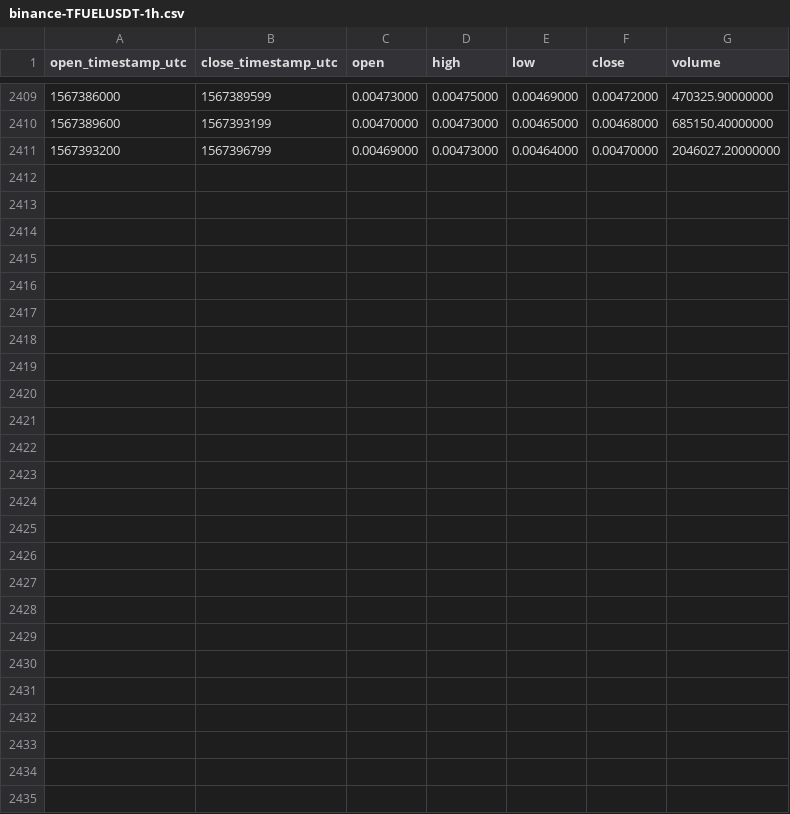
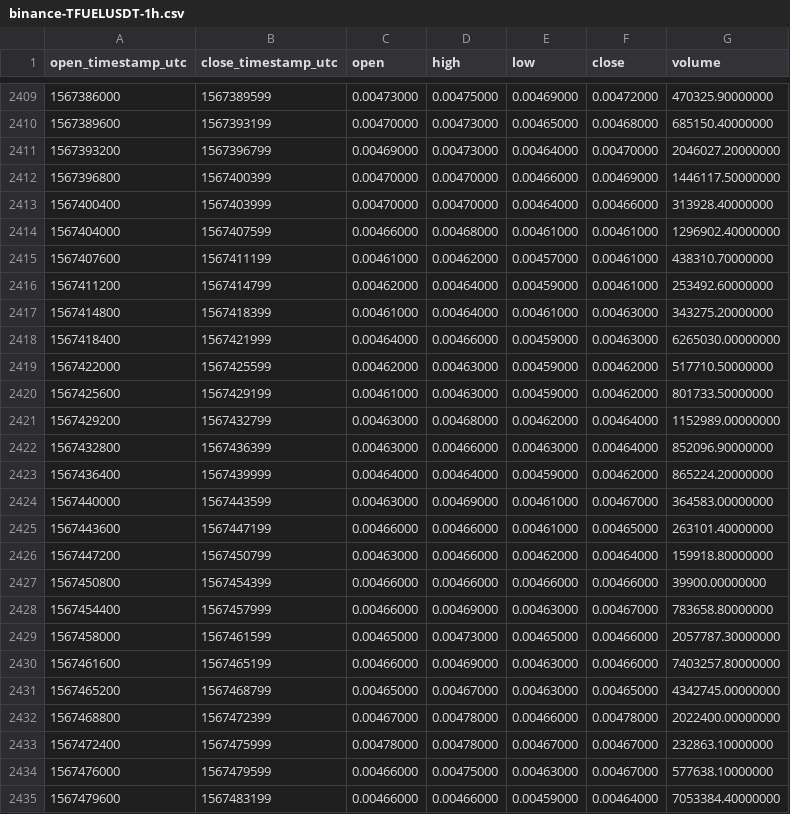
Before and after one commit to cryptobigbro/binance-TFUELUSDT, a CSV file: binance-TFUELUSDT-1h.csv, drawn as a sheet; only a part is shown, gaps mark what is left out.

Commit message:
Update OHLCV data.

```diff
--- a/binance-TFUELUSDT-1h.csv
+++ b/binance-TFUELUSDT-1h.csv
@@ -2411 +2411,25 @@ open_timestamp_utc,close_timestamp_utc,open,high,low,close,volume
 1567393200,1567396799,0.00469000,0.00473000,0.00464000,0.00470000,2046027.20000000
+1567396800,1567400399,0.00470000,0.00470000,0.00466000,0.00469000,1446117.50000000
+1567400400,1567403999,0.00470000,0.00470000,0.00464000,0.00466000,313928.40000000
+1567404000,1567407599,0.00466000,0.00468000,0.00461000,0.00461000,1296902.40000000
+1567407600,1567411199,0.00461000,0.00462000,0.00457000,0.00461000,438310.70000000
+1567411200,1567414799,0.00462000,0.00464000,0.00459000,0.00461000,253492.60000000
+1567414800,1567418399,0.00461000,0.00464000,0.00461000,0.00463000,343275.20000000
+1567418400,1567421999,0.00464000,0.00466000,0.00459000,0.00463000,6265030.00000000
+1567422000,1567425599,0.00462000,0.00463000,0.00459000,0.00462000,517710.50000000
+1567425600,1567429199,0.00461000,0.00463000,0.00459000,0.00462000,801733.50000000
+1567429200,1567432799,0.00463000,0.00468000,0.00462000,0.00464000,1152989.00000000
+1567432800,1567436399,0.00463000,0.00466000,0.00463000,0.00464000,852096.90000000
+1567436400,1567439999,0.00464000,0.00464000,0.00459000,0.00462000,865224.20000000
+1567440000,1567443599,0.00463000,0.00469000,0.00461000,0.00467000,364583.00000000
+1567443600,1567447199,0.00466000,0.00466000,0.00461000,0.00465000,263101.40000000
+1567447200,1567450799,0.00463000,0.00466000,0.00462000,0.00464000,159918.80000000
+1567450800,1567454399,0.00466000,0.00466000,0.00466000,0.00466000,39900.00000000
+1567454400,1567457999,0.00466000,0.00469000,0.00463000,0.00467000,783658.80000000
+1567458000,1567461599,0.00465000,0.00473000,0.00465000,0.00466000,2057787.30000000
+1567461600,1567465199,0.00466000,0.00469000,0.00463000,0.00466000,7403257.80000000
+1567465200,1567468799,0.00465000,0.00467000,0.00463000,0.00465000,4342745.00000000
+1567468800,1567472399,0.00467000,0.00478000,0.00466000,0.00478000,2022400.00000000
+1567472400,1567475999,0.00478000,0.00478000,0.00467000,0.00467000,232863.10000000
+1567476000,1567479599,0.00466000,0.00475000,0.00463000,0.00467000,577638.10000000
+1567479600,1567483199,0.00466000,0.00466000,0.00459000,0.00464000,7053384.40000000
```
Also changed, not shown: binance-TFUELUSDT-1d.csv.
